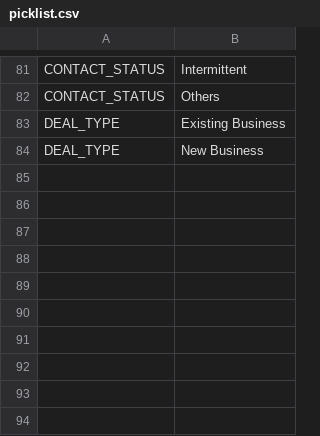
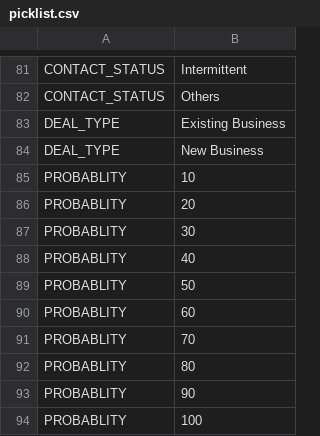
Before and after one commit to kdhrubo/cheetah-sales-api, a CSV file: cheetah-sales-api/src/main/resources/data/picklist.csv, drawn as a sheet; only a part is shown, gaps mark what is left out.

```diff
--- a/cheetah-sales-api/src/main/resources/data/picklist.csv
+++ b/cheetah-sales-api/src/main/resources/data/picklist.csv
@@ -84 +84,11 @@ DEAL_TYPE,Existing Business
 DEAL_TYPE,New Business
+PROBABLITY,10
+PROBABLITY,20
+PROBABLITY,30
+PROBABLITY,40
+PROBABLITY,50
+PROBABLITY,60
+PROBABLITY,70
+PROBABLITY,80
+PROBABLITY,90
+PROBABLITY,100
```
Also changed, not shown: 1 other file.
